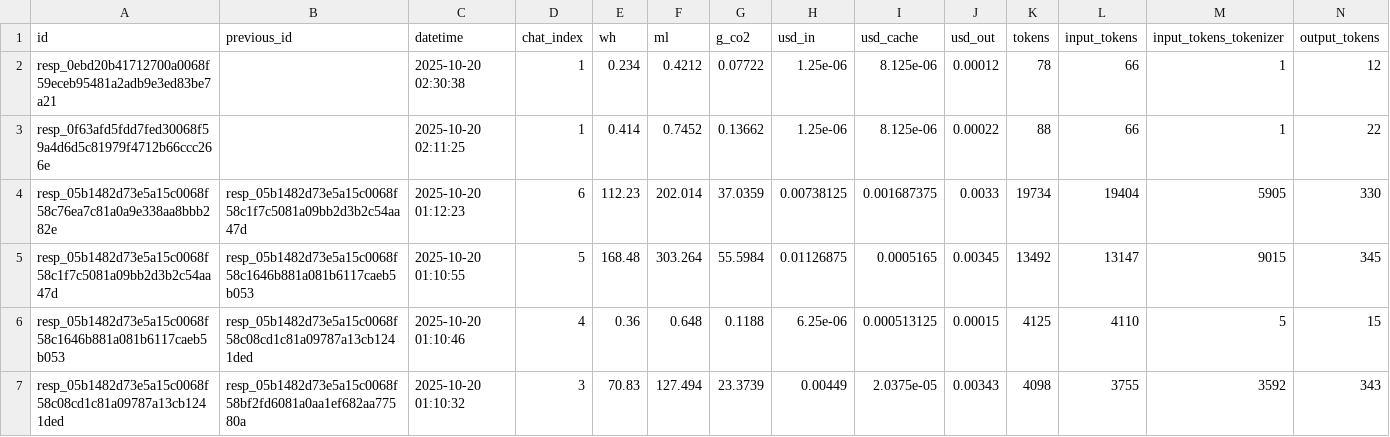
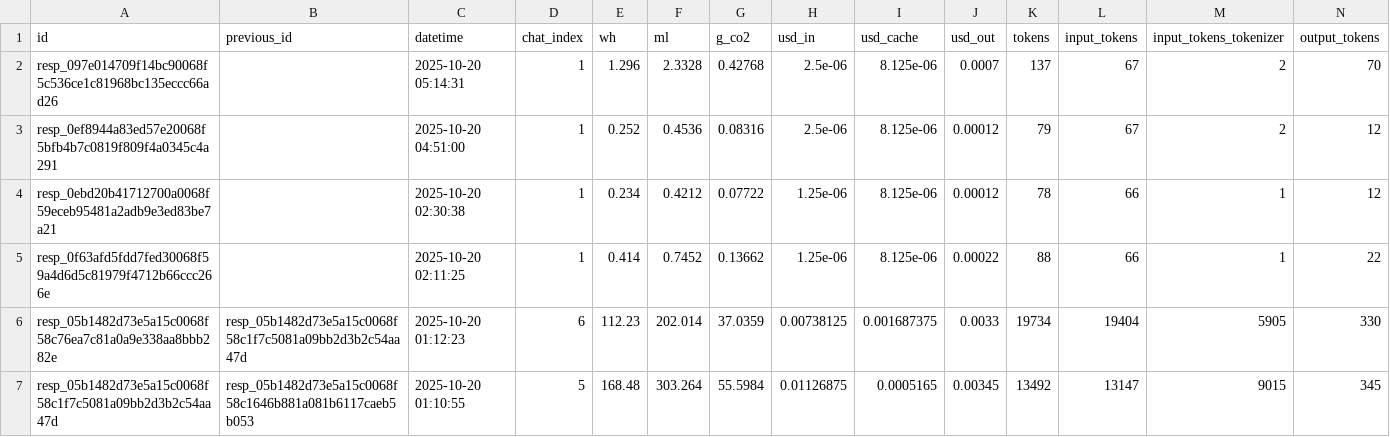
Before and after one commit to hari3mo/EcoBot, a CSV file: logs/logs.csv, drawn as a sheet; only a part is shown; the shorter side is filled out with more unchanged rows; rows hold the shown columns only; the diff names each change by its address in the sheet, - before the commit and + after, or states it on an @@ line.

```diff
--- a/logs/logs.csv
+++ b/logs/logs.csv
+row 2: resp_097e014709f14bc90068f5c536ce1c81968bc135eccc66ad26 |  | 2025-10-20 05:14:31 | 1 | 1.296 | 2.3328 | 0.42768 | 2.5e-06 | 8.125e-06 | 0.0007 | 137 | 67 | 2 | 70
+row 3: resp_0ef8944a83ed57e20068f5bfb4b7c0819f809f4a0345c4a291 |  | 2025-10-20 04:51:00 | 1 | 0.252 | 0.4536 | 0.08316 | 2.5e-06 | 8.125e-06 | 0.00012 | 79 | 67 | 2 | 12
```
Also changed, not shown: 4 other files.
